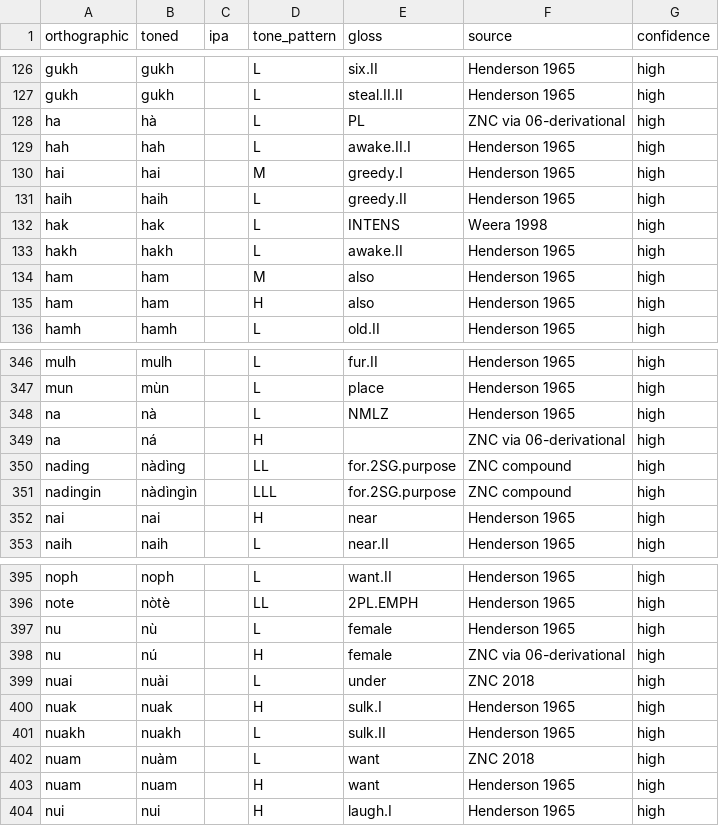
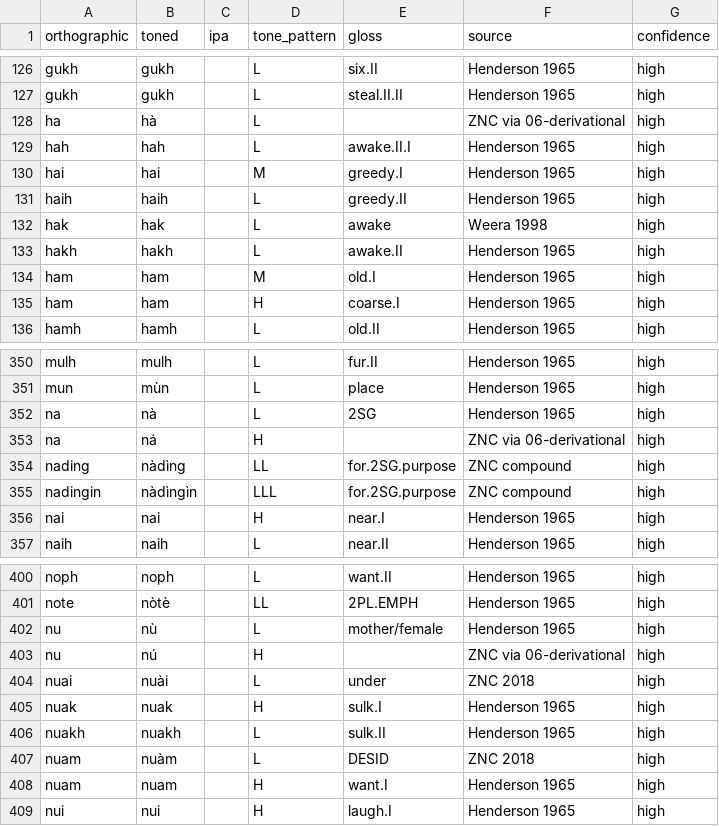
Before and after one commit to nh36/kuki-chin-corpus, a TSV file: data/tone_dictionary.tsv, drawn as a sheet; only a part is shown, gaps mark what is left out; the diff covers the shown part only.

```diff
--- a/data/tone_dictionary.tsv
+++ b/data/tone_dictionary.tsv
@@ -127,3 +127,3 @@ gukh	gukh		L	six.II	Henderson 1965	high
 gukh	gukh		L	steal.II.II	Henderson 1965	high
-ha	hà		L	PL	ZNC via 06-derivational	high
+ha	hà		L		ZNC via 06-derivational	high
 hah	hah		L	awake.II.I	Henderson 1965	high
@@ -131,6 +131,6 @@ hai	hai		M	greedy.I	Henderson 1965	high
 haih	haih		L	greedy.II	Henderson 1965	high
-hak	hak		L	INTENS	Weera 1998	high
+hak	hak		L	awake	Weera 1998	high
 hakh	hakh		L	awake.II	Henderson 1965	high
-ham	ham		M	also	Henderson 1965	high
-ham	ham		H	also	Henderson 1965	high
+ham	ham		M	old.I	Henderson 1965	high
+ham	ham		H	coarse.I	Henderson 1965	high
 hamh	hamh		L	old.II	Henderson 1965	high
@@ -347,3 +351,3 @@ mulh	mulh		L	fur.II	Henderson 1965	high
 mun	mùn		L	place	Henderson 1965	high
-na	nà		L	NMLZ	Henderson 1965	high
+na	nà		L	2SG	Henderson 1965	high
 na	ná		H		ZNC via 06-derivational	high
@@ -351,3 +355,3 @@ nading	nàdìng		LL	for.2SG.purpose	ZNC compound	high
 nadingin	nàdìngìn		LLL	for.2SG.purpose	ZNC compound	high
-nai	nai		H	near	Henderson 1965	high
+nai	nai		H	near.I	Henderson 1965	high
 naih	naih		L	near.II	Henderson 1965	high
@@ -396,4 +401,4 @@ noph	noph		L	want.II	Henderson 1965	high
 note	nòtè		LL	2PL.EMPH	Henderson 1965	high
-nu	nù		L	female	Henderson 1965	high
-nu	nú		H	female	ZNC via 06-derivational	high
+nu	nù		L	mother/female	Henderson 1965	high
+nu	nú		H		ZNC via 06-derivational	high
 nuai	nuài		L	under	ZNC 2018	high
@@ -401,4 +406,4 @@ nuak	nuak		H	sulk.I	Henderson 1965	high
 nuakh	nuakh		L	sulk.II	Henderson 1965	high
-nuam	nuàm		L	want	ZNC 2018	high
-nuam	nuam		H	want	Henderson 1965	high
+nuam	nuàm		L	DESID	ZNC 2018	high
+nuam	nuam		H	want.I	Henderson 1965	high
 nui	nui		H	laugh.I	Henderson 1965	high
```
Also changed, not shown: 14 added rows, 1 removed row and 47 edited cells elsewhere in this file, 1 other file.
